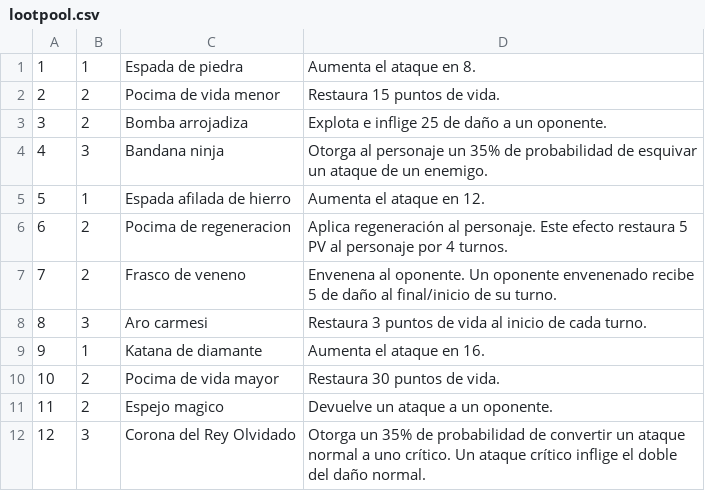
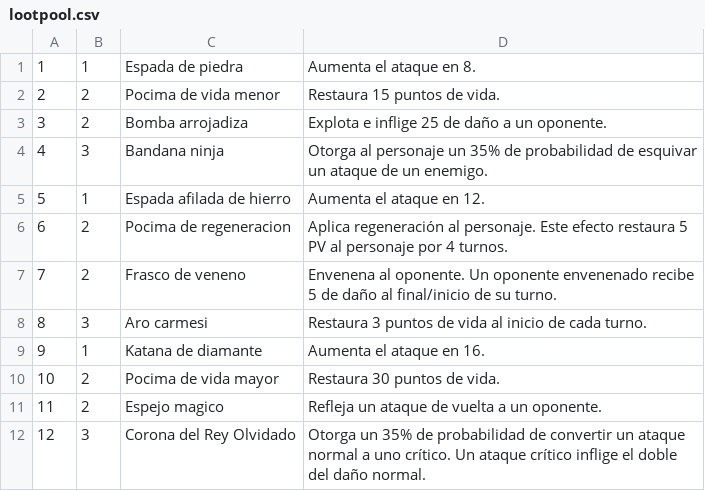
Before and after one commit to Rowk0/Proyecto_RPG, a CSV file: lootpool.csv, drawn as a sheet.

```diff
--- a/lootpool.csv
+++ b/lootpool.csv
@@ -10,3 +10,3 @@
 10,2,Pocima de vida mayor,Restaura 30 puntos de vida.
-11,2,Espejo magico,Devuelve un ataque a un oponente.
+11,2,Espejo magico,Refleja un ataque de vuelta a un oponente.
 12,3,Corona del Rey Olvidado,Otorga un 35% de probabilidad de convertir un ataque normal a uno crítico. Un ataque crítico inflige el doble del daño normal.
```
Also changed, not shown: 10 other files.
